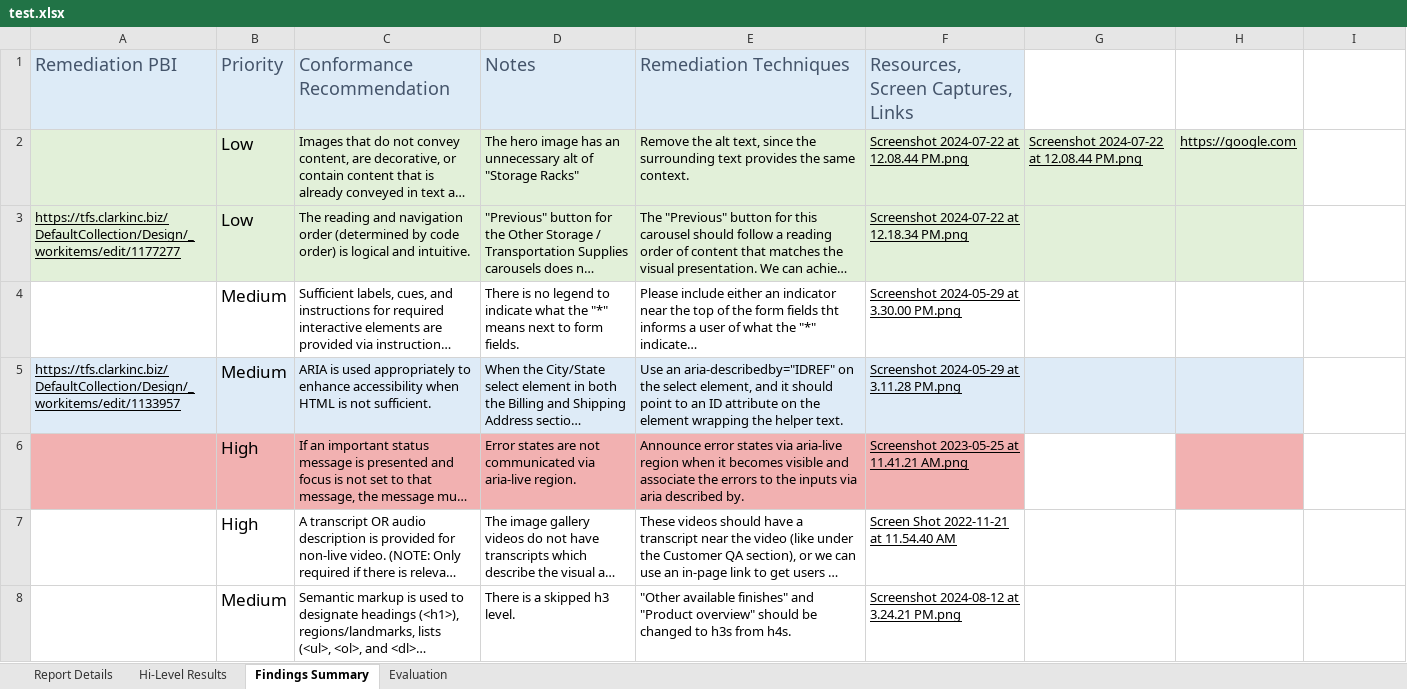
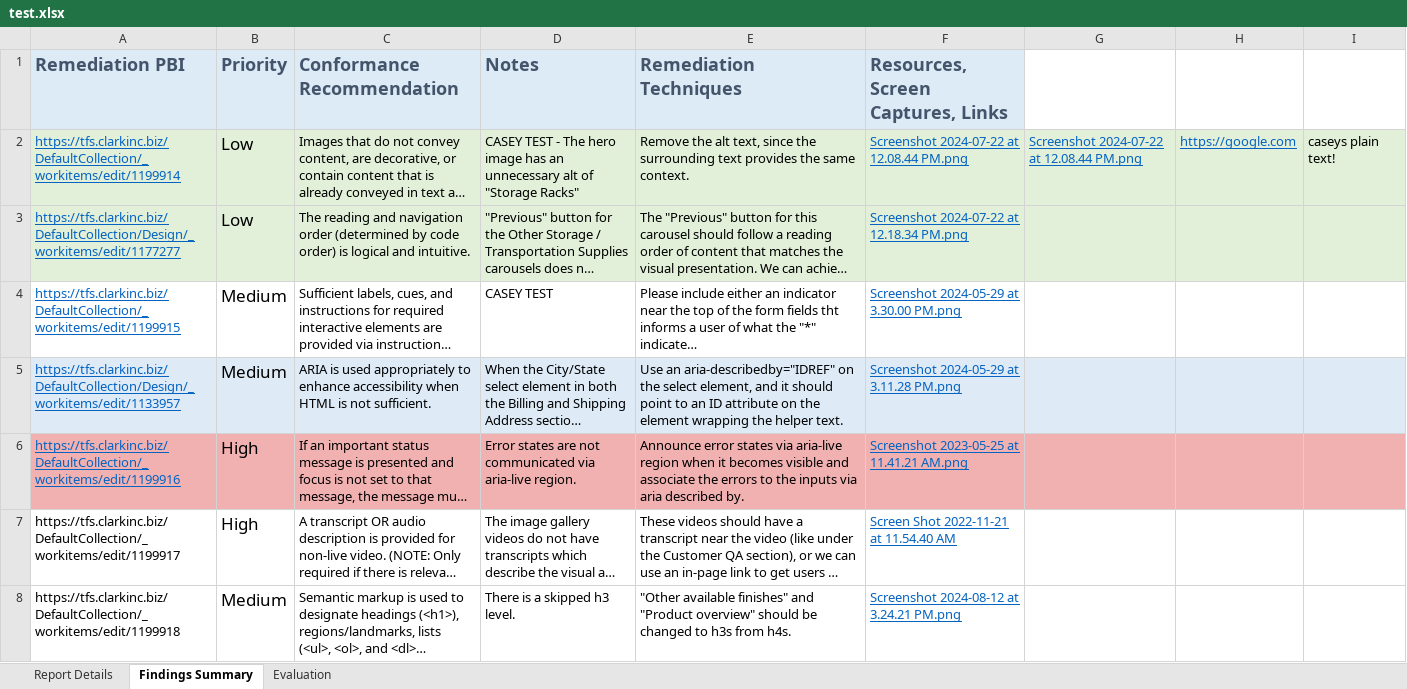
Before and after one commit to Watso196/generate-pbis, an Excel workbook: test.xlsx, sheet Findings Summary, drawn as a sheet; long unchanged cells end in …; values as stored, in another font and other column widths than the file's, no borders; conditional formats not drawn; the diff names each change by its address in the sheet, - before the commit and + after, or states it on an @@ line.

Commit message:
feat: check if link or plain text

```diff
--- a/test.xlsx (sheet Findings Summary)
+++ b/test.xlsx (sheet Findings Summary)
@@ sheet tab hidden: Hi-Level Results @@
-A1:F1 bold: off
+A1:F1 bold: on
-A2 (Remediation PBI): (empty)
+A2 (Remediation PBI): https://tfs.clarkinc.biz/DefaultCollection/_workitems/edit/1199914
-D2 (Notes): The hero…
+D2 (Notes): CASEY TEST - The hero…
-F2:H2 text colour: black
+F2:H2 text colour: #0563C1
-I2: (empty)
+I2: caseys plain text!
-I2:I3 fill: none
+I2:I3 fill: #E2F0D9
-A3 text colour: black
+A3 text colour: #0563C1
-F3:F8 text colour: black
+F3:F8 text colour: #0563C1
-A4 (Remediation PBI): (empty)
+A4 (Remediation PBI): https://tfs.clarkinc.biz/DefaultCollection/_workitems/edit/1199915
-D4 (Notes): There is no legend to indicate what the "*" means next to form fields.
+D4 (Notes): CASEY TEST
-A5 text colour: black
+A5 text colour: #0563C1
-I5 fill: none
+I5 fill: #DEEBF7
-A6 (Remediation PBI): (empty)
+A6 (Remediation PBI): https://tfs.clarkinc.biz/DefaultCollection/_workitems/edit/1199916
-G6 fill: none
+G6 fill: #F2B1B1
-I6 fill: none
+I6 fill: #F2B1B1
-A7 (Remediation PBI): (empty)
+A7 (Remediation PBI): https://tfs.clarkinc.biz/DefaultCollection/_workitems/edit/1199917
-A8 (Remediation PBI): (empty)
+A8 (Remediation PBI): https://tfs.clarkinc.biz/DefaultCollection/_workitems/edit/1199918
```
Also changed, not shown: sheet Evaluation, sheet Report Details, 8 other files.
